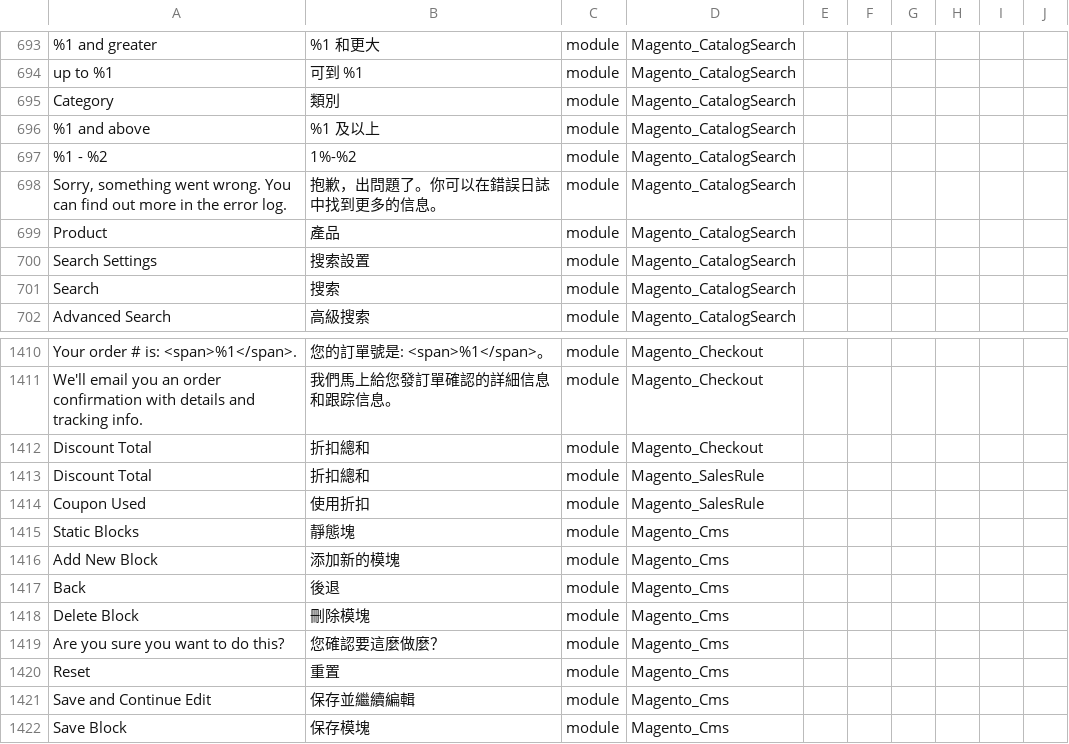
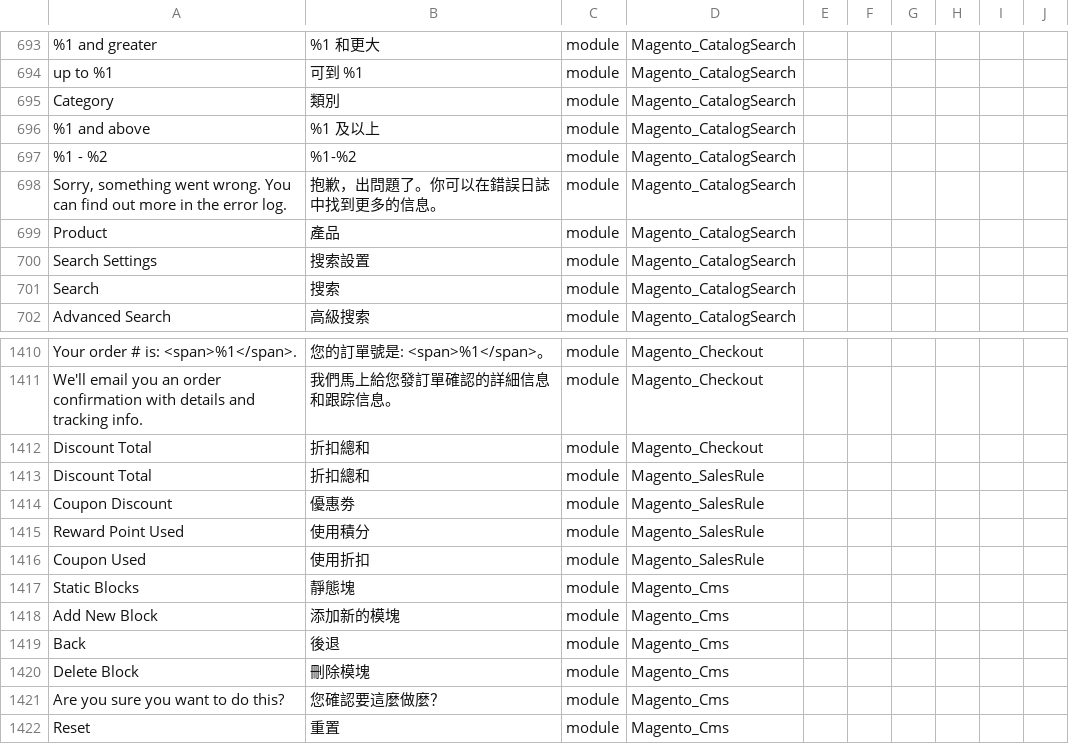
Before and after one commit to raymanjhc/Magento2Language-zh_Hant_HK, a CSV file: zh_Hant_HK.csv, drawn as a sheet; only a part is shown, gaps mark what is left out; the shorter side is filled out with more unchanged rows; the diff names each change by its address in the sheet, - before the commit and + after, or states it on an @@ line.

Commit message:
add checkout summary translate and fix bug layer nav wrong price

```diff
--- a/zh_Hant_HK.csv
+++ b/zh_Hant_HK.csv
-B697: 1%-%2
+B697: %1-%2
+row 1414: Coupon Discount | 優惠劵 | module | Magento_SalesRule
+row 1415: Reward Point Used | 使用積分 | module | Magento_SalesRule
```
